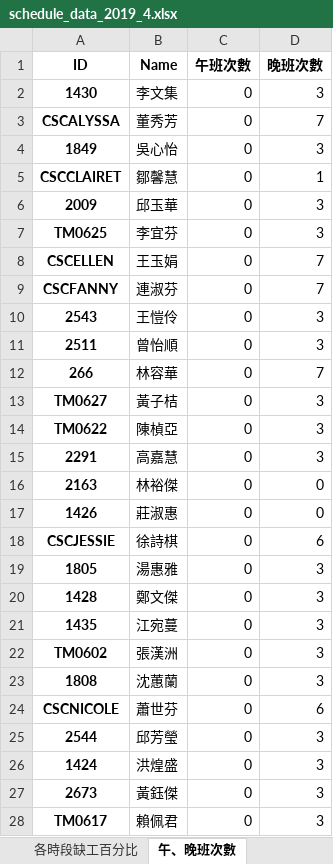
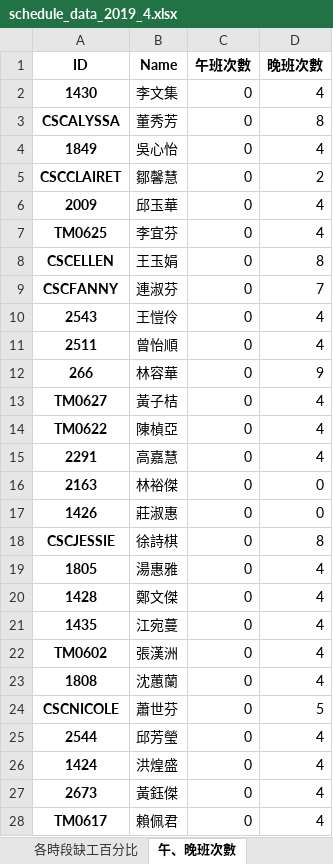
Before and after one commit to h920032/IM_project, an Excel workbook: schedule_data_2019_4.xlsx, sheet 午、晚班次數, drawn as a sheet; only a part is shown; values as stored, in another font and other column widths than the file's, no borders; the diff covers the shown part only; the diff names each change by its address in the sheet, - before the commit and + after, or states it on an @@ line.

```diff
--- a/schedule_data_2019_4.xlsx (sheet 午、晚班次數)
+++ b/schedule_data_2019_4.xlsx (sheet 午、晚班次數)
-D2 (晚班次數): 3
+D2 (晚班次數): 4
-D3 (晚班次數): 7
+D3 (晚班次數): 8
-D4 (晚班次數): 3
+D4 (晚班次數): 4
-D5 (晚班次數): 1
+D5 (晚班次數): 2
-D6:D7 (晚班次數): 3
+D6:D7 (晚班次數): 4
-D8 (晚班次數): 7
+D8 (晚班次數): 8
-D10:D11 (晚班次數): 3
+D10:D11 (晚班次數): 4
-D12 (晚班次數): 7
+D12 (晚班次數): 9
-D13:D15 (晚班次數): 3
+D13:D15 (晚班次數): 4
-D18 (晚班次數): 6
+D18 (晚班次數): 8
-D19:D23 (晚班次數): 3
+D19:D23 (晚班次數): 4
-D24 (晚班次數): 6
+D24 (晚班次數): 5
-D25:D28 (晚班次數): 3
+D25:D28 (晚班次數): 4
```
Also changed, not shown: 15 edited cells elsewhere in this sheet, sheet 班表, sheet 缺工冗員表, sheet 每週休息時間, sheet 缺工人數, sheet 每天缺工百分比, sheet 各時段缺工百分比, 5 other files.
